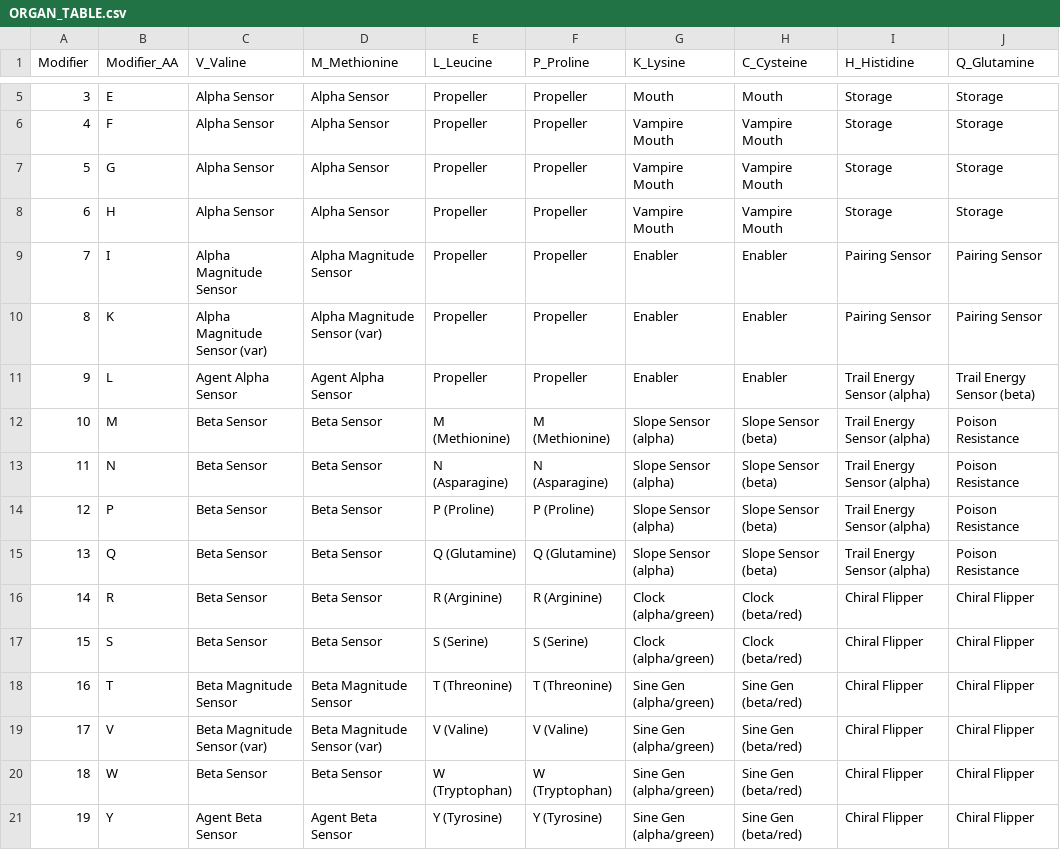
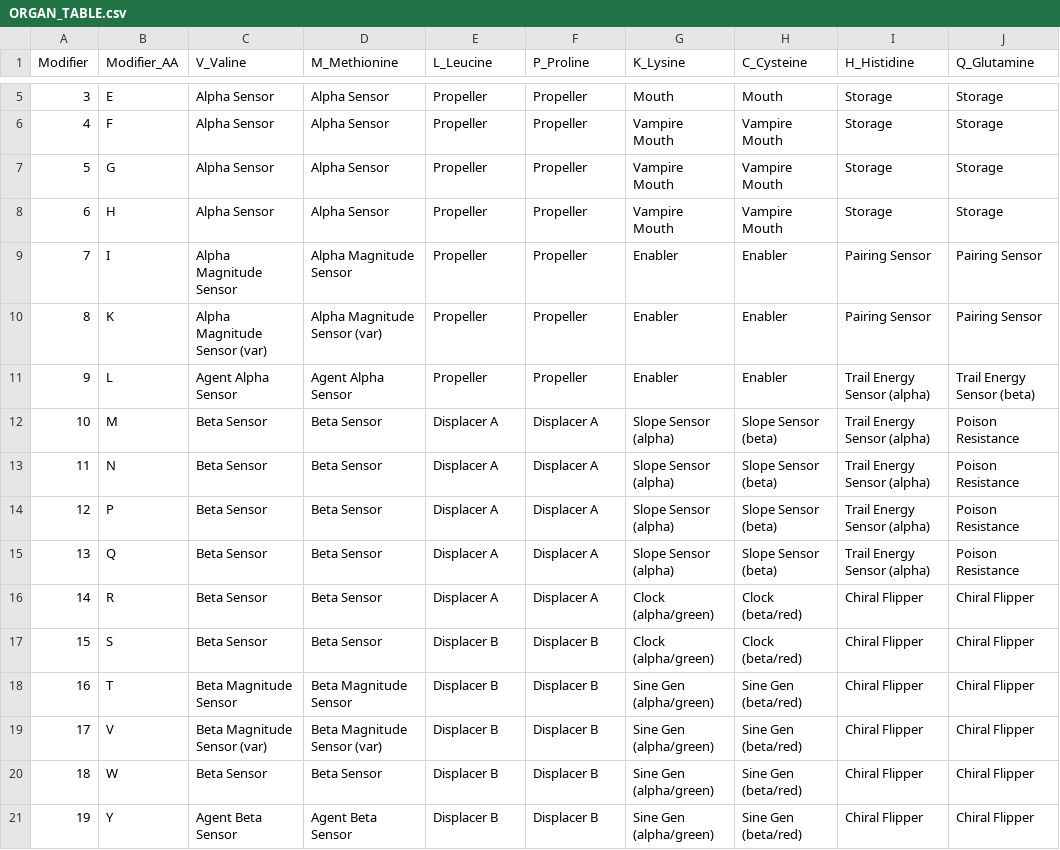
Before and after one commit to Manalokosdev/Ribossome, a CSV file: config/ORGAN_TABLE.csv, drawn as a sheet; only a part is shown, gaps mark what is left out.

```diff
--- a/config/ORGAN_TABLE.csv
+++ b/config/ORGAN_TABLE.csv
@@ -11,11 +11,11 @@ Modifier,Modifier_AA,V_Valine,M_Methionine,L_Leucine,P_Proline,K_Lysine,C_Cystei
 9,L,Agent Alpha Sensor,Agent Alpha Sensor,Propeller,Propeller,Enabler,Enabler,Trail Energy Sensor (alpha),Trail Energy Sensor (beta)
-10,M,Beta Sensor,Beta Sensor,M (Methionine),M (Methionine),Slope Sensor (alpha),Slope Sensor (beta),Trail Energy Sensor (alpha),Poison Resistance
-11,N,Beta Sensor,Beta Sensor,N (Asparagine),N (Asparagine),Slope Sensor (alpha),Slope Sensor (beta),Trail Energy Sensor (alpha),Poison Resistance
-12,P,Beta Sensor,Beta Sensor,P (Proline),P (Proline),Slope Sensor (alpha),Slope Sensor (beta),Trail Energy Sensor (alpha),Poison Resistance
-13,Q,Beta Sensor,Beta Sensor,Q (Glutamine),Q (Glutamine),Slope Sensor (alpha),Slope Sensor (beta),Trail Energy Sensor (alpha),Poison Resistance
-14,R,Beta Sensor,Beta Sensor,R (Arginine),R (Arginine),Clock (alpha/green),Clock (beta/red),Chiral Flipper,Chiral Flipper
-15,S,Beta Sensor,Beta Sensor,S (Serine),S (Serine),Clock (alpha/green),Clock (beta/red),Chiral Flipper,Chiral Flipper
-16,T,Beta Magnitude Sensor,Beta Magnitude Sensor,T (Threonine),T (Threonine),Sine Gen (alpha/green),Sine Gen (beta/red),Chiral Flipper,Chiral Flipper
-17,V,Beta Magnitude Sensor (var),Beta Magnitude Sensor (var),V (Valine),V (Valine),Sine Gen (alpha/green),Sine Gen (beta/red),Chiral Flipper,Chiral Flipper
-18,W,Beta Sensor,Beta Sensor,W (Tryptophan),W (Tryptophan),Sine Gen (alpha/green),Sine Gen (beta/red),Chiral Flipper,Chiral Flipper
-19,Y,Agent Beta Sensor,Agent Beta Sensor,Y (Tyrosine),Y (Tyrosine),Sine Gen (alpha/green),Sine Gen (beta/red),Chiral Flipper,Chiral Flipper
+10,M,Beta Sensor,Beta Sensor,Displacer A,Displacer A,Slope Sensor (alpha),Slope Sensor (beta),Trail Energy Sensor (alpha),Poison Resistance
+11,N,Beta Sensor,Beta Sensor,Displacer A,Displacer A,Slope Sensor (alpha),Slope Sensor (beta),Trail Energy Sensor (alpha),Poison Resistance
+12,P,Beta Sensor,Beta Sensor,Displacer A,Displacer A,Slope Sensor (alpha),Slope Sensor (beta),Trail Energy Sensor (alpha),Poison Resistance
+13,Q,Beta Sensor,Beta Sensor,Displacer A,Displacer A,Slope Sensor (alpha),Slope Sensor (beta),Trail Energy Sensor (alpha),Poison Resistance
+14,R,Beta Sensor,Beta Sensor,Displacer A,Displacer A,Clock (alpha/green),Clock (beta/red),Chiral Flipper,Chiral Flipper
+15,S,Beta Sensor,Beta Sensor,Displacer B,Displacer B,Clock (alpha/green),Clock (beta/red),Chiral Flipper,Chiral Flipper
+16,T,Beta Magnitude Sensor,Beta Magnitude Sensor,Displacer B,Displacer B,Sine Gen (alpha/green),Sine Gen (beta/red),Chiral Flipper,Chiral Flipper
+17,V,Beta Magnitude Sensor (var),Beta Magnitude Sensor (var),Displacer B,Displacer B,Sine Gen (alpha/green),Sine Gen (beta/red),Chiral Flipper,Chiral Flipper
+18,W,Beta Sensor,Beta Sensor,Displacer B,Displacer B,Sine Gen (alpha/green),Sine Gen (beta/red),Chiral Flipper,Chiral Flipper
+19,Y,Agent Beta Sensor,Agent Beta Sensor,Displacer B,Displacer B,Sine Gen (alpha/green),Sine Gen (beta/red),Chiral Flipper,Chiral Flipper
```
Also changed, not shown: config/organ_slots.csv, 6 other files.
